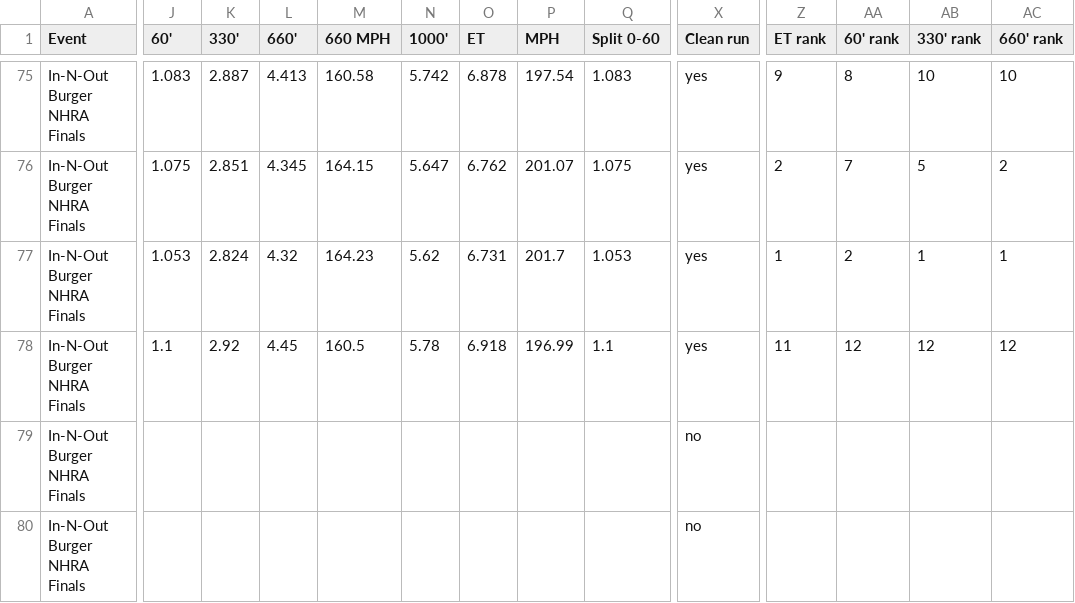
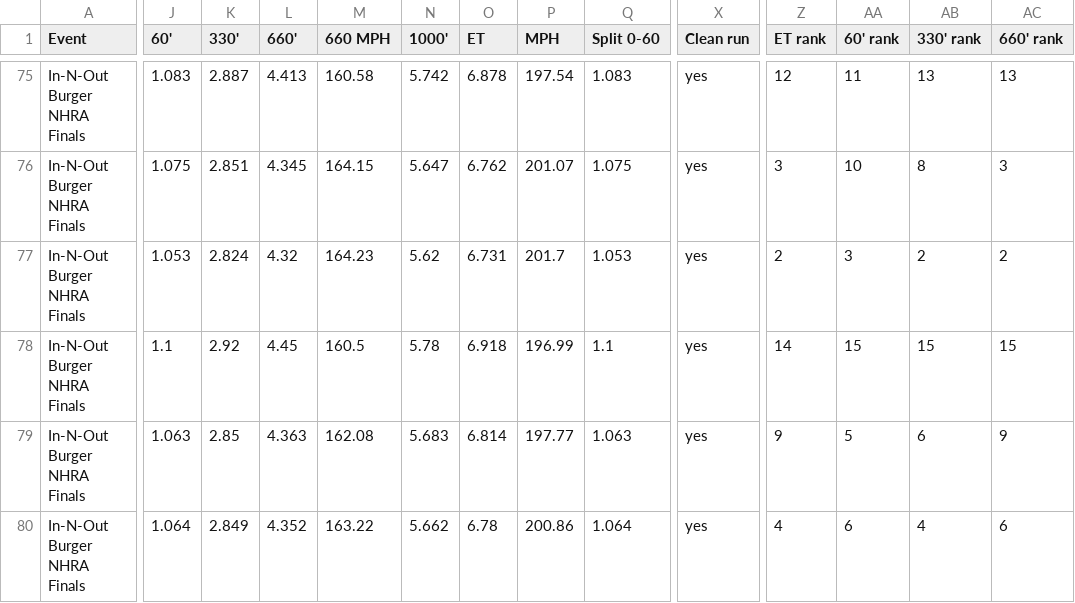
Before and after one commit to wes-buck/di-incrementals, a CSV file: events/2026-nhra-finals/pro-stock-motorcycle/DI-Incrementals-2026-nhra-finals-pro-stock-motorcycle.csv, drawn as a sheet; only a part is shown, gaps mark what is left out; removed rows and columns are numbered as before the commit, all else as after; rows hold the shown columns only; the diff covers the shown part only; the diff names each change by its address in the sheet, - before the commit and + after, or states it on an @@ line.

Commit message:
Update: In-N-Out Burger NHRA Finals | Top Fuel Q1,Q2,Q3,E1; Funny Car Q1,Q2,Q3,E1; Pro Stock Q1,Q2,Q3,Q4,E1; Pro Stock Motorcycle Q1,Q2,Q3,Q4,E1

```diff
--- a/events/2026-nhra-finals/pro-stock-motorcycle/DI-Incrementals-2026-nhra-finals-pro-stock-motorcycle.csv
+++ b/events/2026-nhra-finals/pro-stock-motorcycle/DI-Incrementals-2026-nhra-finals-pro-stock-motorcycle.csv
-Z75 (ET rank): 9
+Z75 (ET rank): 12
-AA75 (60' rank): 8
+AA75 (60' rank): 11
-AB75 (330' rank): 10
+AB75 (330' rank): 13
-AC75 (660' rank): 10
+AC75 (660' rank): 13
-Z76 (ET rank): 2
+Z76 (ET rank): 3
-AA76 (60' rank): 7
+AA76 (60' rank): 10
-AB76 (330' rank): 5
+AB76 (330' rank): 8
-AC76 (660' rank): 2
+AC76 (660' rank): 3
-Z77 (ET rank): 1
+Z77 (ET rank): 2
-AA77 (60' rank): 2
+AA77 (60' rank): 3
-AB77 (330' rank): 1
+AB77 (330' rank): 2
-AC77 (660' rank): 1
+AC77 (660' rank): 2
-Z78 (ET rank): 11
+Z78 (ET rank): 14
-AA78 (60' rank): 12
+AA78 (60' rank): 15
-AB78 (330' rank): 12
+AB78 (330' rank): 15
-AC78 (660' rank): 12
+AC78 (660' rank): 15
-J79 (60'): (empty)
+J79 (60'): 1.063
-K79 (330'): (empty)
+K79 (330'): 2.85
-L79 (660'): (empty)
+L79 (660'): 4.363
-M79 (660 MPH): (empty)
+M79 (660 MPH): 162.08
-N79 (1000'): (empty)
+N79 (1000'): 5.683
-O79 (ET): (empty)
+O79 (ET): 6.814
-P79 (MPH): (empty)
+P79 (MPH): 197.77
-Q79 (Split 0-60): (empty)
+Q79 (Split 0-60): 1.063
-X79 (Clean run): no
+X79 (Clean run): yes
-Z79 (ET rank): (empty)
+Z79 (ET rank): 9
-AA79 (60' rank): (empty)
+AA79 (60' rank): 5
-AB79 (330' rank): (empty)
+AB79 (330' rank): 6
-AC79 (660' rank): (empty)
+AC79 (660' rank): 9
-row 80: In-N-Out Burger NHRA Finals |  |  |  |  |  |  |  |  | no
+row 80: In-N-Out Burger NHRA Finals | 1.064 | 2.849 | 4.352 | 163.22 | 5.662 | 6.78 | 200.86 | 1.064 | yes | 4 | 6 | 4 | 6
```
Also changed, not shown: 2 added rows and 39 edited cells elsewhere in this file, pro-stock-motorcycle/DI-Incrementals-2026-nhra-finals-pro-stock-motorcycle.csv, 13 other files.
